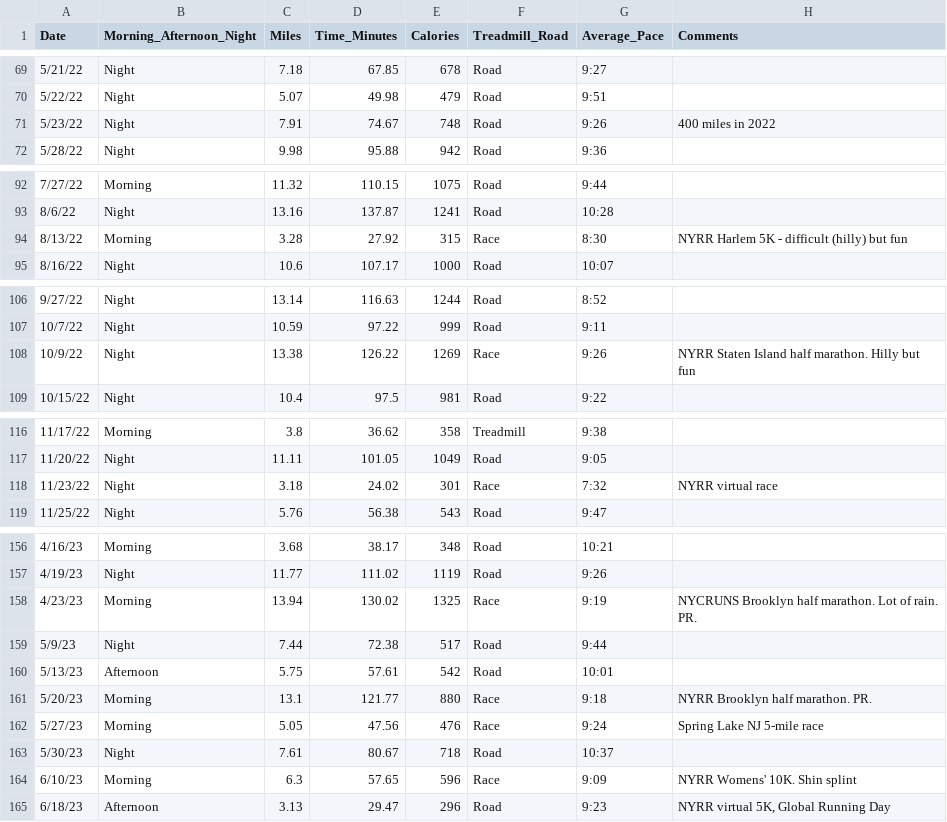
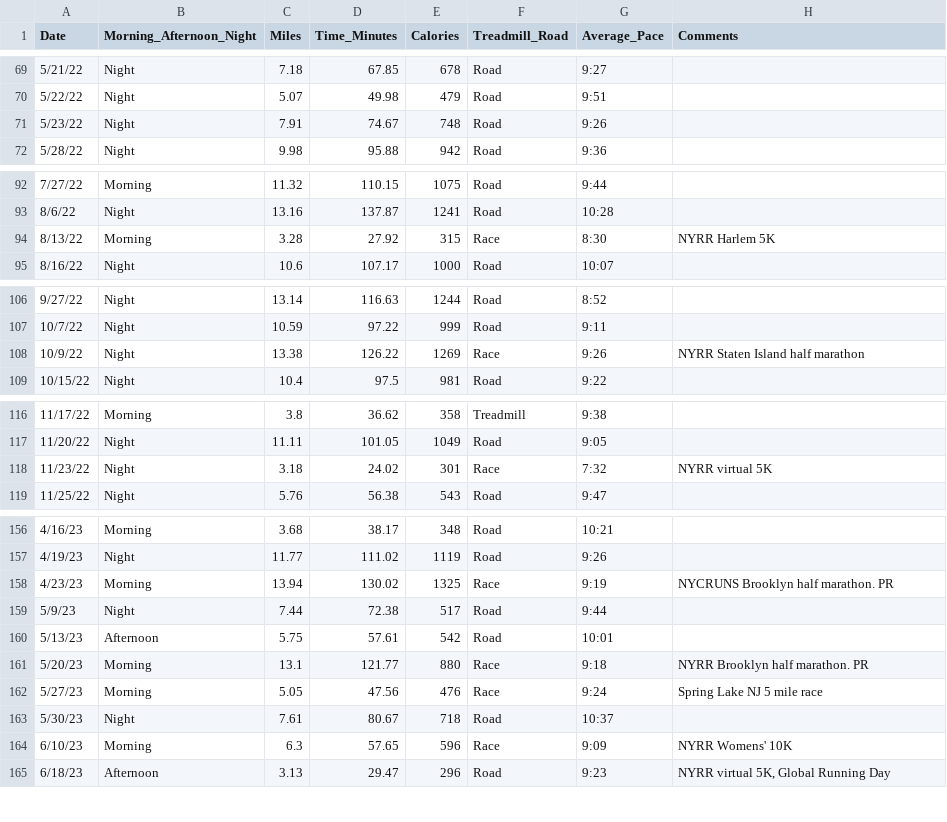
Before and after one commit to sara-venkatraman/Running, a CSV file: RunningData.csv, drawn as a sheet; only a part is shown, gaps mark what is left out; the diff covers the shown part only.

```diff
--- a/RunningData.csv
+++ b/RunningData.csv
@@ -70,3 +70,3 @@ Date,Morning_Afternoon_Night,Miles,Time_Minutes,Calories,Treadmill_Road,Average_
 5/22/22,Night,5.07,49.98,479,Road,9:51,
-5/23/22,Night,7.91,74.67,748,Road,9:26,400 miles in 2022
+5/23/22,Night,7.91,74.67,748,Road,9:26,
 5/28/22,Night,9.98,95.88,942,Road,9:36,
@@ -93,3 +93,3 @@ Date,Morning_Afternoon_Night,Miles,Time_Minutes,Calories,Treadmill_Road,Average_
 8/6/22,Night,13.16,137.87,1241,Road,10:28,
-8/13/22,Morning,3.28,27.92,315,Race,8:30,NYRR Harlem 5K - difficult (hilly) but fun
+8/13/22,Morning,3.28,27.92,315,Race,8:30,NYRR Harlem 5K
 8/16/22,Night,10.6,107.17,1000,Road,10:07,
@@ -107,3 +107,3 @@ Date,Morning_Afternoon_Night,Miles,Time_Minutes,Calories,Treadmill_Road,Average_
 10/7/22,Night,10.59,97.22,999,Road,9:11,
-10/9/22,Night,13.38,126.22,1269,Race,9:26,NYRR Staten Island half marathon. Hilly but fun
+10/9/22,Night,13.38,126.22,1269,Race,9:26,NYRR Staten Island half marathon
 10/15/22,Night,10.4,97.5,981,Road,9:22,
@@ -117,3 +117,3 @@ Date,Morning_Afternoon_Night,Miles,Time_Minutes,Calories,Treadmill_Road,Average_
 11/20/22,Night,11.11,101.05,1049,Road,9:05,
-11/23/22,Night,3.18,24.02,301,Race,7:32,NYRR virtual race
+11/23/22,Night,3.18,24.02,301,Race,7:32,NYRR virtual 5K
 11/25/22,Night,5.76,56.38,543,Road,9:47,
@@ -157,9 +157,9 @@ Date,Morning_Afternoon_Night,Miles,Time_Minutes,Calories,Treadmill_Road,Average_
 4/19/23,Night,11.77,111.02,1119,Road,9:26,
-4/23/23,Morning,13.94,130.02,1325,Race,9:19,NYCRUNS Brooklyn half marathon. Lot of rain. PR.
+4/23/23,Morning,13.94,130.02,1325,Race,9:19,NYCRUNS Brooklyn half marathon. PR
 5/9/23,Night,7.44,72.38,517,Road,9:44,
 5/13/23,Afternoon,5.75,57.61,542,Road,10:01,
-5/20/23,Morning,13.1,121.77,880,Race,9:18,NYRR Brooklyn half marathon. PR.
-5/27/23,Morning,5.05,47.56,476,Race,9:24,Spring Lake NJ 5-mile race
+5/20/23,Morning,13.1,121.77,880,Race,9:18,NYRR Brooklyn half marathon. PR
+5/27/23,Morning,5.05,47.56,476,Race,9:24,Spring Lake NJ 5 mile race
 5/30/23,Night,7.61,80.67,718,Road,10:37,
-6/10/23,Morning,6.3,57.65,596,Race,9:09,NYRR Womens' 10K. Shin splint
+6/10/23,Morning,6.3,57.65,596,Race,9:09,NYRR Womens' 10K
 6/18/23,Afternoon,3.13,29.47,296,Road,9:23,"NYRR virtual 5K, Global Running Day"
```
Also changed, not shown: 8 edited cells elsewhere in this file.
